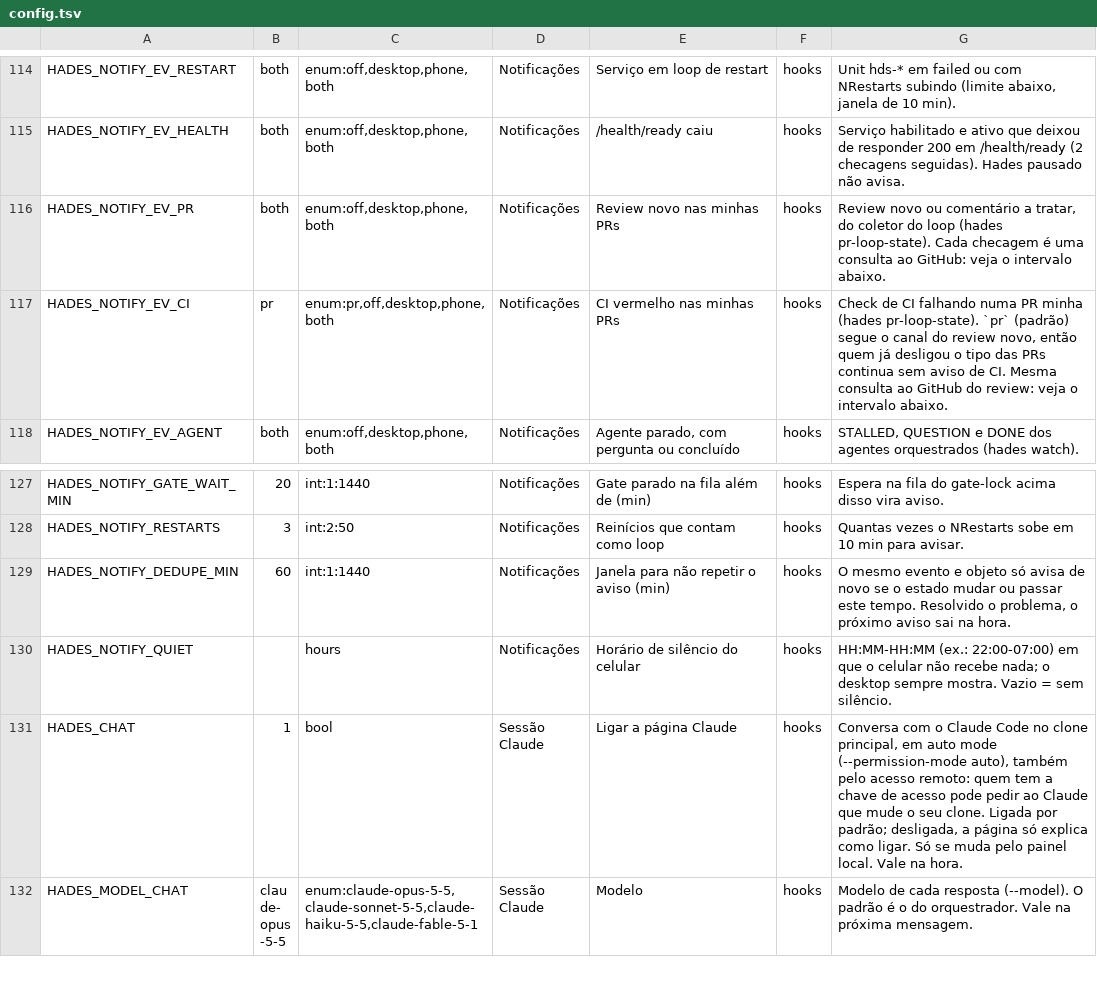
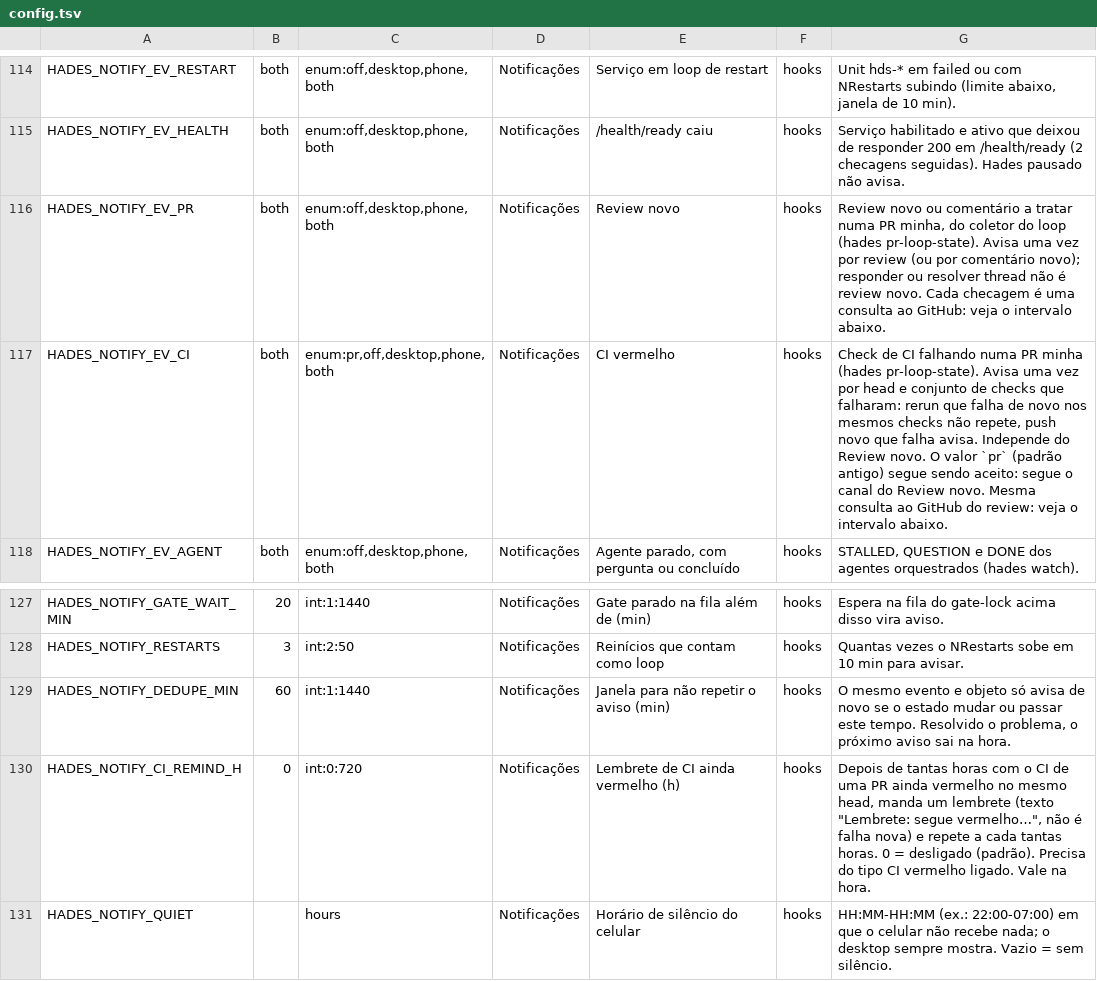
Before and after one commit to The-Hades-Organization/Hades-Skill, a TSV file: kit/config.tsv, drawn as a sheet; only a part is shown, gaps mark what is left out; the shorter side is filled out with more unchanged rows.

```diff
--- a/kit/config.tsv
+++ b/kit/config.tsv
@@ -115,4 +115,4 @@ HADES_NOTIFY_EV_RESTART	both	enum:off,desktop,phone,both	Notificações	Serviço
 HADES_NOTIFY_EV_HEALTH	both	enum:off,desktop,phone,both	Notificações	/health/ready caiu	hooks	Serviço habilitado e ativo que deixou de responder 200 em /health/ready (2 checagens seguidas). Hades pausado não avisa.
-HADES_NOTIFY_EV_PR	both	enum:off,desktop,phone,both	Notificações	Review novo nas minhas PRs	hooks	Review novo ou comentário a tratar, do coletor do loop (hades pr-loop-state). Cada checagem é uma consulta ao GitHub: veja o intervalo abaixo.
-HADES_NOTIFY_EV_CI	pr	enum:pr,off,desktop,phone,both	Notificações	CI vermelho nas minhas PRs	hooks	Check de CI falhando numa PR minha (hades pr-loop-state). `pr` (padrão) segue o canal do review novo, então quem já desligou o tipo das PRs continua sem aviso de CI. Mesma consulta ao GitHub do review: veja o intervalo abaixo.
+HADES_NOTIFY_EV_PR	both	enum:off,desktop,phone,both	Notificações	Review novo	hooks	Review novo ou comentário a tratar numa PR minha, do coletor do loop (hades pr-loop-state). Avisa uma vez por review (ou por comentário novo); responder ou resolver thread não é review novo. Cada checagem é uma consulta ao GitHub: veja o intervalo abaixo.
+HADES_NOTIFY_EV_CI	both	enum:pr,off,desktop,phone,both	Notificações	CI vermelho	hooks	Check de CI falhando numa PR minha (hades pr-loop-state). Avisa uma vez por head e conjunto de checks que falharam: rerun que falha de novo nos mesmos checks não repete, push novo que falha avisa. Independe do Review novo. O valor `pr` (padrão antigo) segue sendo aceito: segue o canal do Review novo. Mesma consulta ao GitHub do review: veja o intervalo abaixo.
 HADES_NOTIFY_EV_AGENT	both	enum:off,desktop,phone,both	Notificações	Agente parado, com pergunta ou concluído	hooks	STALLED, QUESTION e DONE dos agentes orquestrados (hades watch).
@@ -129,2 +129,3 @@ HADES_NOTIFY_RESTARTS	3	int:2:50	Notificações	Reinícios que contam como loop
 HADES_NOTIFY_DEDUPE_MIN	60	int:1:1440	Notificações	Janela para não repetir o aviso (min)	hooks	O mesmo evento e objeto só avisa de novo se o estado mudar ou passar este tempo. Resolvido o problema, o próximo aviso sai na hora.
+HADES_NOTIFY_CI_REMIND_H	0	int:0:720	Notificações	Lembrete de CI ainda vermelho (h)	hooks	Depois de tantas horas com o CI de uma PR ainda vermelho no mesmo head, manda um lembrete (texto "Lembrete: segue vermelho…", não é falha nova) e repete a cada tantas horas. 0 = desligado (padrão). Precisa do tipo CI vermelho ligado. Vale na hora.
 HADES_NOTIFY_QUIET		hours	Notificações	Horário de silêncio do celular	hooks	HH:MM-HH:MM (ex.: 22:00-07:00) em que o celular não recebe nada; o desktop sempre mostra. Vazio = sem silêncio.
```
Also changed, not shown: 12 other files.
